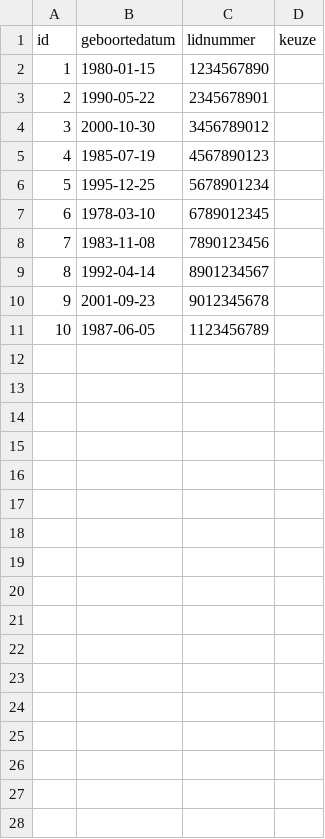
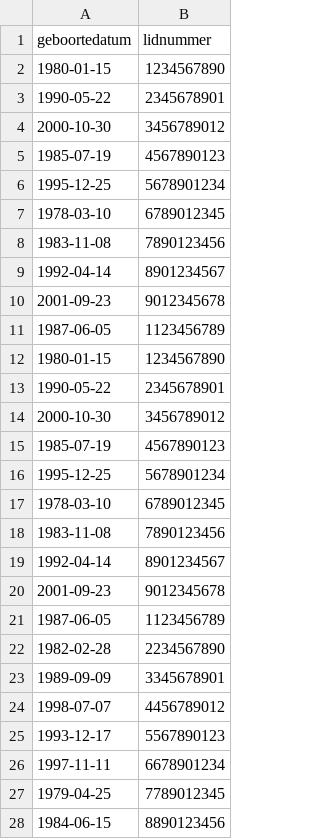
Before and after one commit to Maarten12334/Fanshop_Symfony, a CSV file: public/uploads/dummy_data.csv, drawn as a sheet; only a part is shown; removed rows and columns are numbered as before the commit, all else as after; the diff covers the shown part only; the diff names each change by its address in the sheet, - before the commit and + after, or states it on an @@ line.

```diff
--- a/public/uploads/dummy_data.csv
+++ b/public/uploads/dummy_data.csv
-column A (id), rows 2-11: 1 | 2 | 3 | 4 | 5 | 6 | 7 | 8 | 9 | 10
-column D (keuze), empty
+row 12: 1980-01-15 | 1234567890
+row 13: 1990-05-22 | 2345678901
+row 14: 2000-10-30 | 3456789012
+row 15: 1985-07-19 | 4567890123
+row 16: 1995-12-25 | 5678901234
+row 17: 1978-03-10 | 6789012345
+row 18: 1983-11-08 | 7890123456
+row 19: 1992-04-14 | 8901234567
+row 20: 2001-09-23 | 9012345678
+row 21: 1987-06-05 | 1123456789
+row 22: 1982-02-28 | 2234567890
+row 23: 1989-09-09 | 3345678901
+row 24: 1998-07-07 | 4456789012
+row 25: 1993-12-17 | 5567890123
+row 26: 1997-11-11 | 6678901234
+row 27: 1979-04-25 | 7789012345
+row 28: 1984-06-15 | 8890123456
```
Also changed, not shown: 3 added rows elsewhere in this file, 1 other file.
